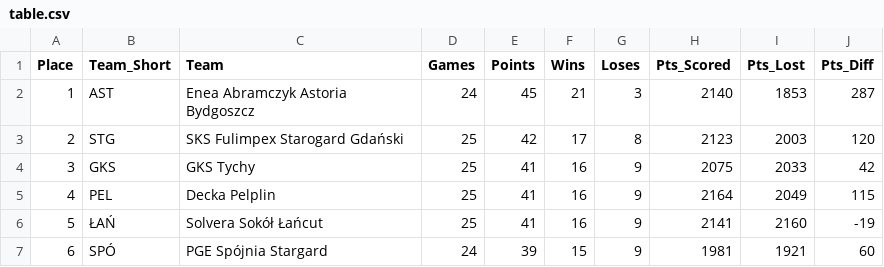
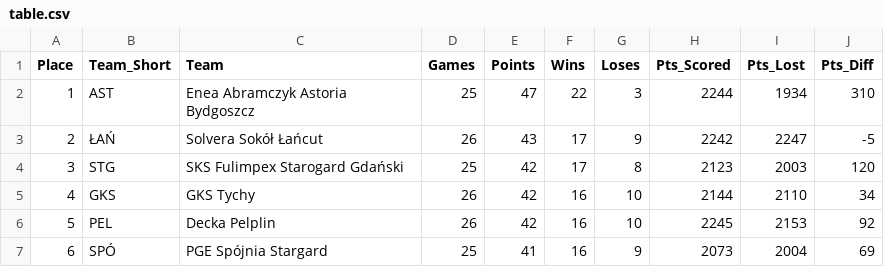
Before and after one commit to Kajtek47/basketball-predictor, a CSV file: data/table.csv, drawn as a sheet; only a part is shown; the diff covers the shown part only.

```diff
--- a/data/table.csv
+++ b/data/table.csv
@@ -1,7 +1,7 @@
 Place,Team_Short,Team,Games,Points,Wins,Loses,Pts_Scored,Pts_Lost,Pts_Diff
-1,AST,Enea Abramczyk Astoria Bydgoszcz,24,45,21,3,2140,1853,287
-2,STG,SKS Fulimpex Starogard Gdański,25,42,17,8,2123,2003,120
-3,GKS,GKS Tychy,25,41,16,9,2075,2033,42
-4,PEL,Decka Pelplin,25,41,16,9,2164,2049,115
-5,ŁAŃ,Solvera Sokół Łańcut,25,41,16,9,2141,2160,-19
-6,SPÓ,PGE Spójnia Stargard,24,39,15,9,1981,1921,60
+1,AST,Enea Abramczyk Astoria Bydgoszcz,25,47,22,3,2244,1934,310
+2,ŁAŃ,Solvera Sokół Łańcut,26,43,17,9,2242,2247,-5
+3,STG,SKS Fulimpex Starogard Gdański,25,42,17,8,2123,2003,120
+4,GKS,GKS Tychy,26,42,16,10,2144,2110,34
+5,PEL,Decka Pelplin,26,42,16,10,2245,2153,92
+6,SPÓ,PGE Spójnia Stargard,25,41,16,9,2073,2004,69
```
Also changed, not shown: 70 edited cells elsewhere in this file, data/matches_future.csv, data/matches_played.csv, 3 other files.
